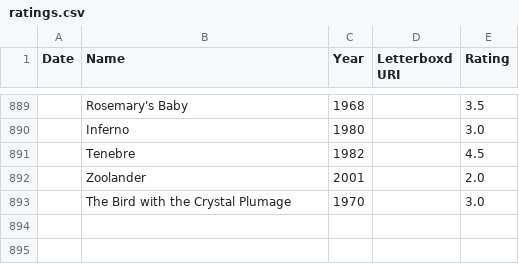
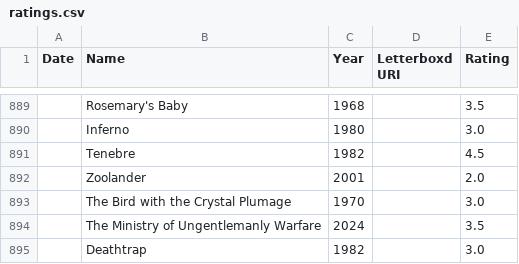
Before and after one commit to kenanhager/Movie-Elo-Ranking, a CSV file: ratings.csv, drawn as a sheet; only a part is shown, gaps mark what is left out; the diff names each change by its address in the sheet, - before the commit and + after, or states it on an @@ line.

```diff
--- a/ratings.csv
+++ b/ratings.csv
+row 894:  | The Ministry of Ungentlemanly Warfare | 2024 |  | 3.5
+row 895:  | Deathtrap | 1982 |  | 3.0
```
Also changed, not shown: save.csv.
